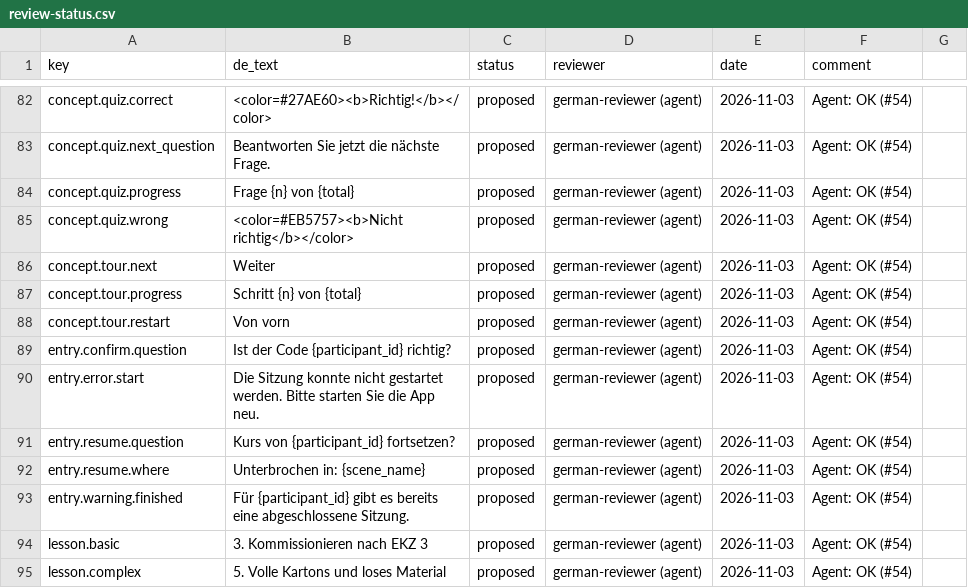
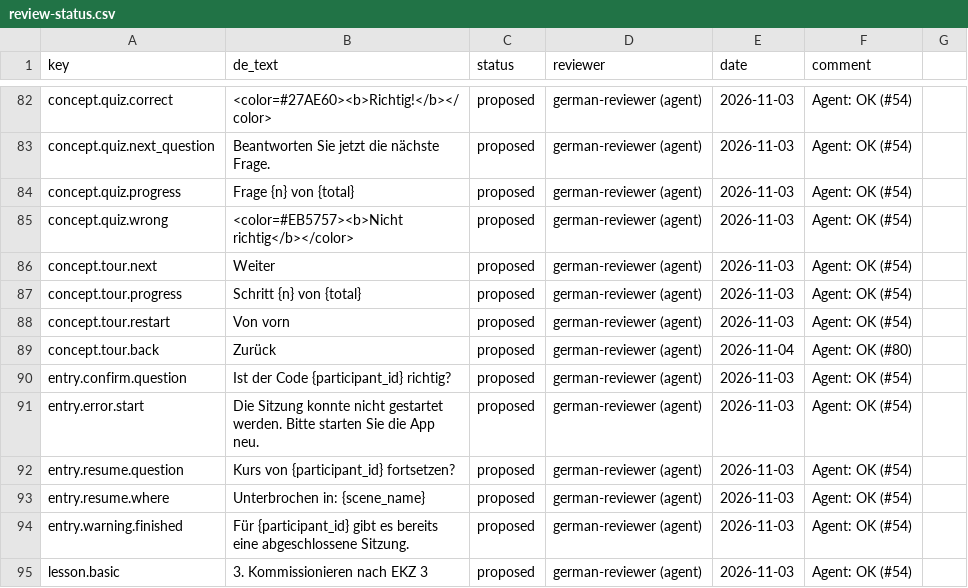
Before and after one commit to ttquynhdo/xrpick-v2, a CSV file: docs/i18n/review-status.csv, drawn as a sheet; only a part is shown, gaps mark what is left out; the shorter side is filled out with more unchanged rows; the diff names each change by its address in the sheet, - before the commit and + after, or states it on an @@ line.

```diff
--- a/docs/i18n/review-status.csv
+++ b/docs/i18n/review-status.csv
+row 89: concept.tour.back | Zurück | proposed | german-reviewer (agent) | 2026-11-04 | Agent: OK (#80)
```
Also changed, not shown: docs/i18n/strings-todo.csv, 12 other files.
